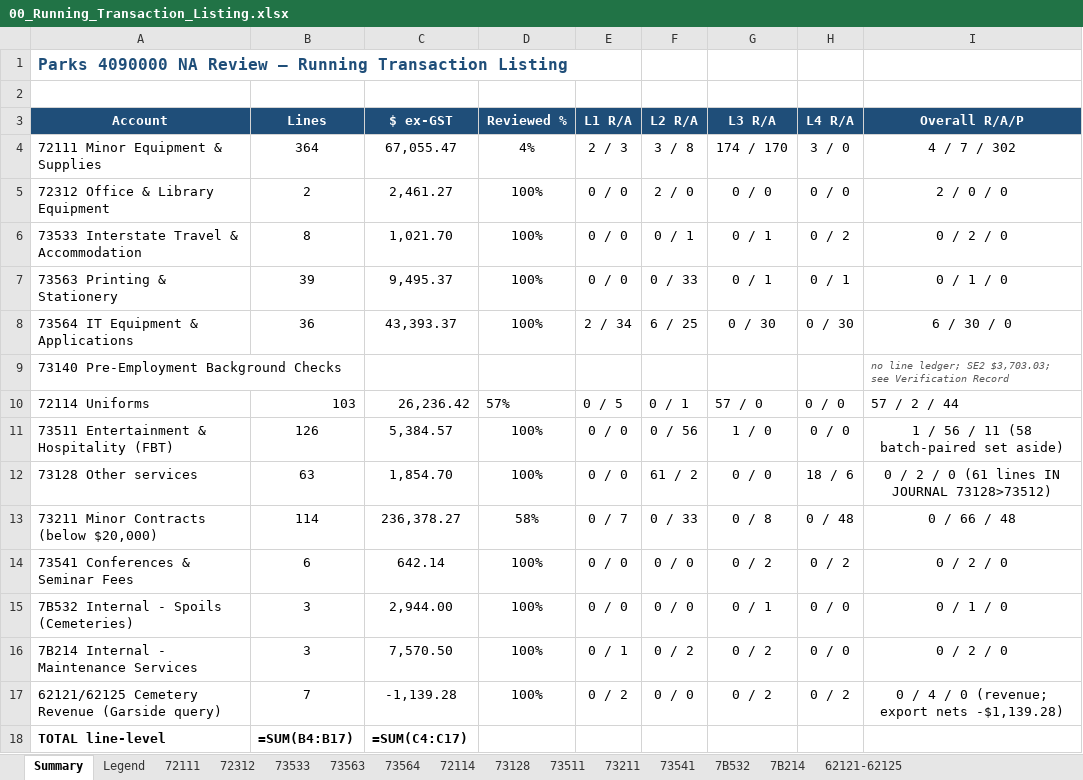
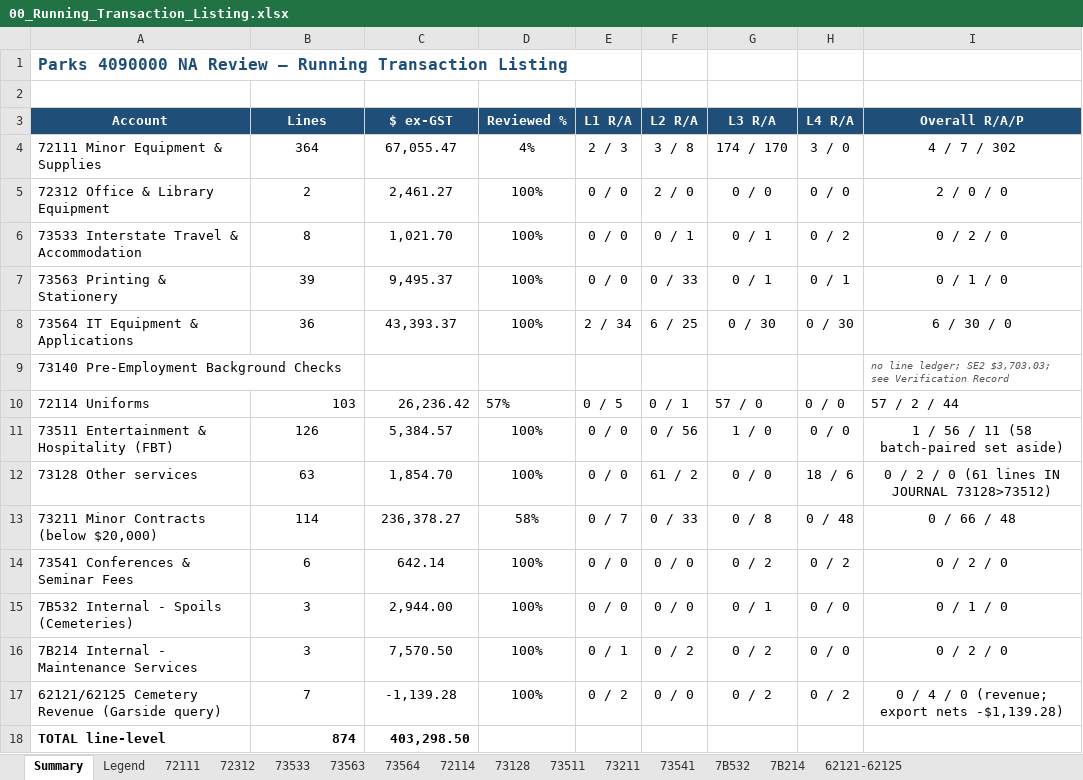
Before and after one commit to TurtleSpiza/Natural-Account, an Excel workbook: 00_Running_Transaction_Listing.xlsx, sheet Summary, drawn as a sheet; values as stored, in another font and other column widths than the file's, no borders; formulas without a stored value are shown as written; the diff names each change by its address in the sheet, - before the commit and + after, or states it on an @@ line.

```diff
--- a/00_Running_Transaction_Listing.xlsx (sheet Summary)
+++ b/00_Running_Transaction_Listing.xlsx (sheet Summary)
-B18 (Lines): =SUM(B4:B17)
+B18 (Lines): 874
-C18 ($ ex-GST): =SUM(C4:C17)
+C18 ($ ex-GST): 403,298.50
```
Also changed, not shown: sheet 7B532, sheet 7B214, sheet 73541, sheet 62121-62125, sheet 73211, sheet 72312, 5 more sheets, charts or pictures, 00_GST_Errors_Register.xlsx, 00_Live_Recode_Journal.xlsx, 7 other files.
